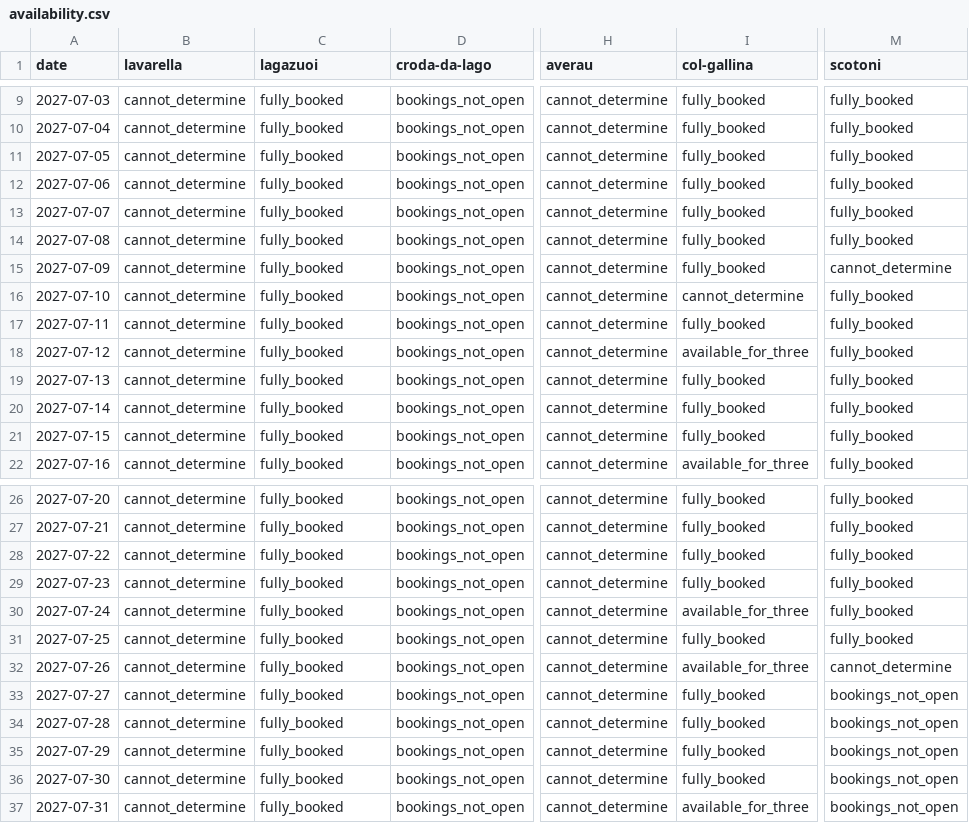
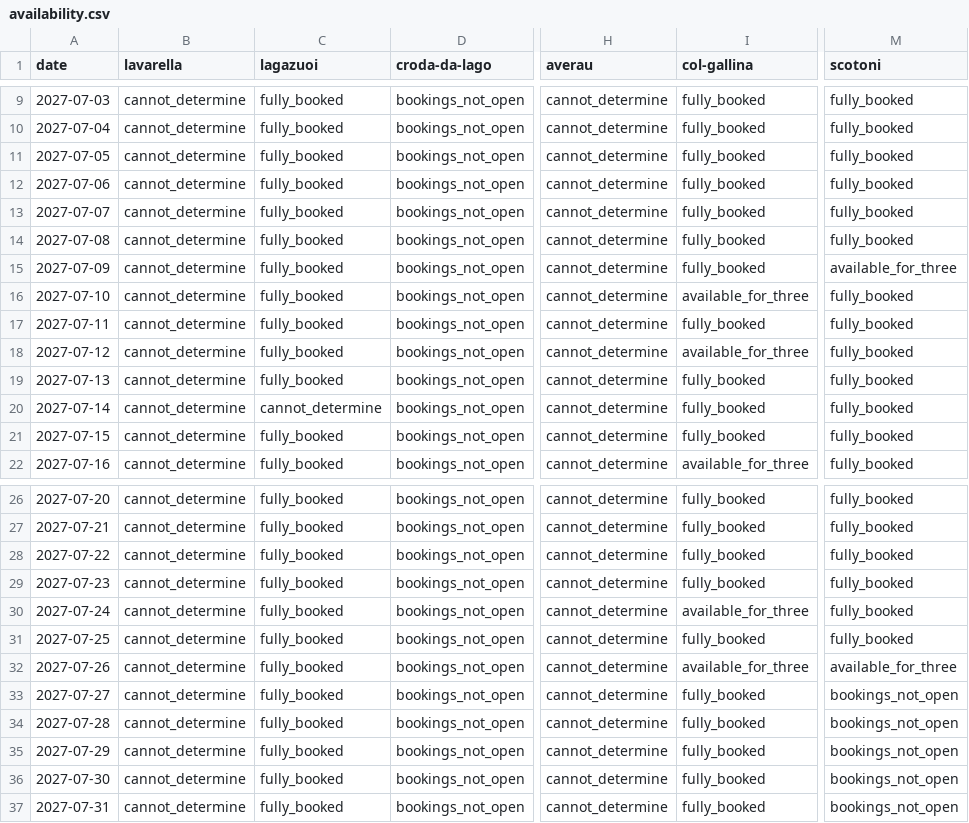
Before and after one commit to hisume/av1, a CSV file: reports/latest/availability.csv, drawn as a sheet; only a part is shown, gaps mark what is left out; the diff names each change by its address in the sheet, - before the commit and + after, or states it on an @@ line.

```diff
--- a/reports/latest/availability.csv
+++ b/reports/latest/availability.csv
-M15 (scotoni): cannot_determine
+M15 (scotoni): available_for_three
-I16 (col-gallina): cannot_determine
+I16 (col-gallina): available_for_three
-C20 (lagazuoi): fully_booked
+C20 (lagazuoi): cannot_determine
-M32 (scotoni): cannot_determine
+M32 (scotoni): available_for_three
-I37 (col-gallina): available_for_three
+I37 (col-gallina): fully_booked
```
Also changed, not shown: 5 other files.
